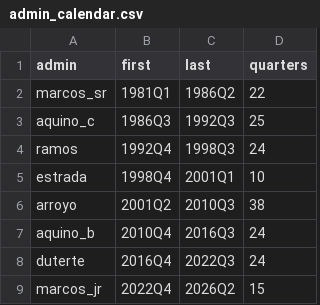
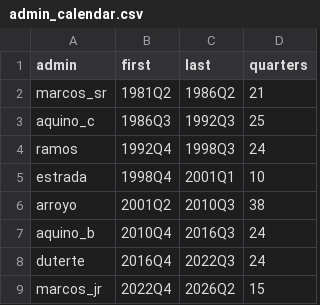
Before and after one commit to liancataytayjk-coder/publication-g, a CSV file: output/tables/admin_calendar.csv, drawn as a sheet.

```diff
--- a/output/tables/admin_calendar.csv
+++ b/output/tables/admin_calendar.csv
@@ -1,3 +1,3 @@
 admin,first,last,quarters
-marcos_sr,1981Q1,1986Q2,22
+marcos_sr,1981Q2,1986Q2,21
 aquino_c,1986Q3,1992Q3,25
```
Also changed, not shown: 15 other files.
